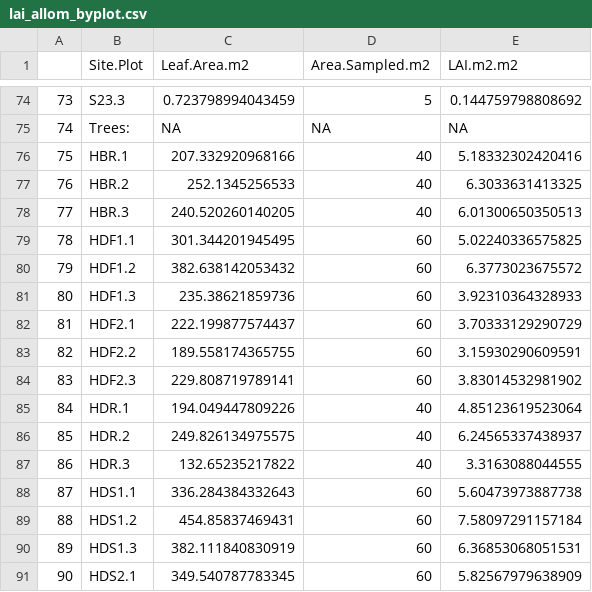
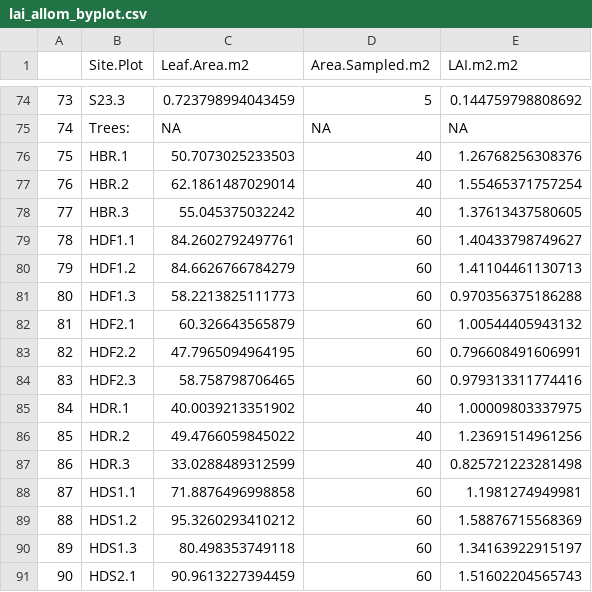
Before and after one commit to mloranty/siberia_lai, a CSV file: lai_allom_byplot.csv, drawn as a sheet; only a part is shown, gaps mark what is left out; the diff covers the shown part only.

Commit message:
Updated trees LAI from new script using Kropp 2016 equations and SLA

```diff
--- a/lai_allom_byplot.csv
+++ b/lai_allom_byplot.csv
@@ -75,17 +75,17 @@
 "74","Trees:",NA,NA,NA
-"75","HBR.1",207.332920968166,40,5.18332302420416
-"76","HBR.2",252.1345256533,40,6.3033631413325
-"77","HBR.3",240.520260140205,40,6.01300650350513
-"78","HDF1.1",301.344201945495,60,5.02240336575825
-"79","HDF1.2",382.638142053432,60,6.3773023675572
-"80","HDF1.3",235.38621859736,60,3.92310364328933
-"81","HDF2.1",222.199877574437,60,3.70333129290729
-"82","HDF2.2",189.558174365755,60,3.15930290609591
-"83","HDF2.3",229.808719789141,60,3.83014532981902
-"84","HDR.1",194.049447809226,40,4.85123619523064
-"85","HDR.2",249.826134975575,40,6.24565337438937
-"86","HDR.3",132.65235217822,40,3.3163088044555
-"87","HDS1.1",336.284384332643,60,5.60473973887738
-"88","HDS1.2",454.85837469431,60,7.58097291157184
-"89","HDS1.3",382.111840830919,60,6.36853068051531
-"90","HDS2.1",349.540787783345,60,5.82567979638909
+"75","HBR.1",50.7073025233503,40,1.26768256308376
+"76","HBR.2",62.1861487029014,40,1.55465371757254
+"77","HBR.3",55.045375032242,40,1.37613437580605
+"78","HDF1.1",84.2602792497761,60,1.40433798749627
+"79","HDF1.2",84.6626766784279,60,1.41104461130713
+"80","HDF1.3",58.2213825111773,60,0.970356375186288
+"81","HDF2.1",60.326643565879,60,1.00544405943132
+"82","HDF2.2",47.7965094964195,60,0.796608491606991
+"83","HDF2.3",58.758798706465,60,0.979313311774416
+"84","HDR.1",40.0039213351902,40,1.00009803337975
+"85","HDR.2",49.4766059845022,40,1.23691514961256
+"86","HDR.3",33.0288489312599,40,0.825721223281498
+"87","HDS1.1",71.8876496998858,60,1.1981274949981
+"88","HDS1.2",95.3260293410212,60,1.58876715568369
+"89","HDS1.3",80.498353749118,60,1.34163922915197
+"90","HDS2.1",90.9613227394459,60,1.51602204565743
```
Also changed, not shown: 116 edited cells elsewhere in this file.
